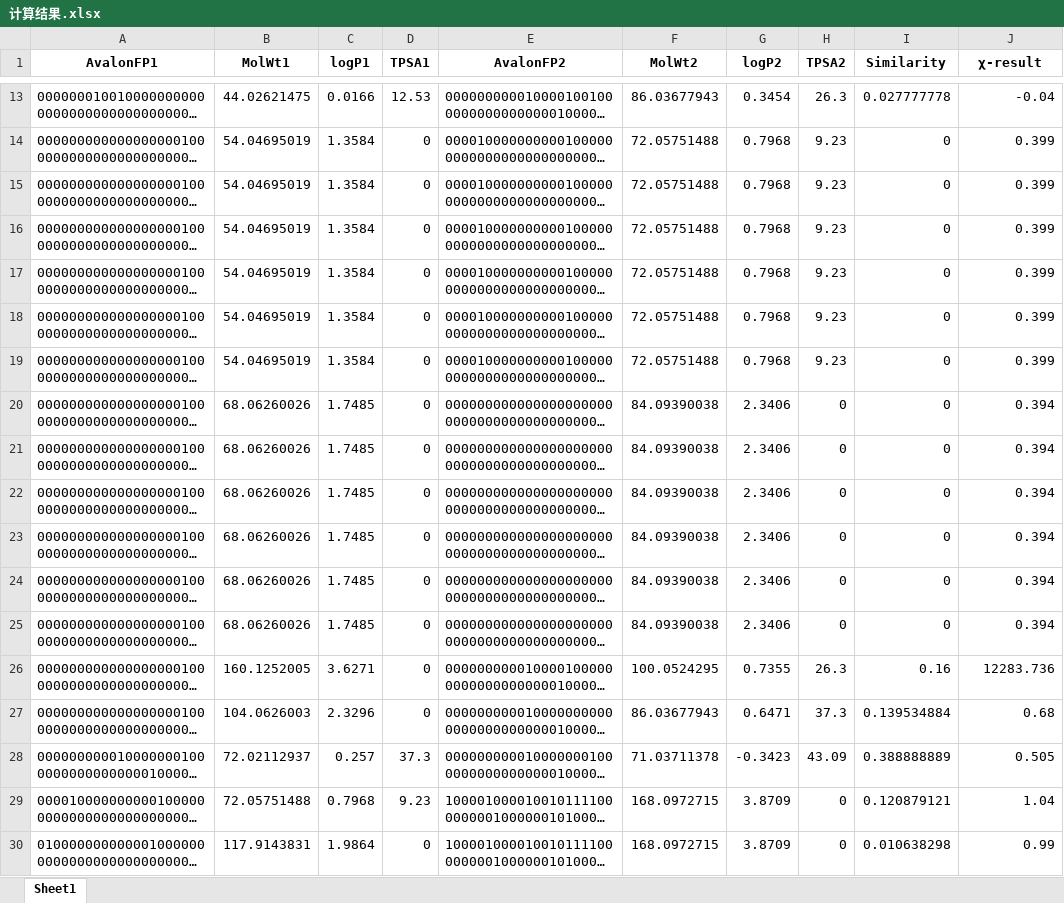
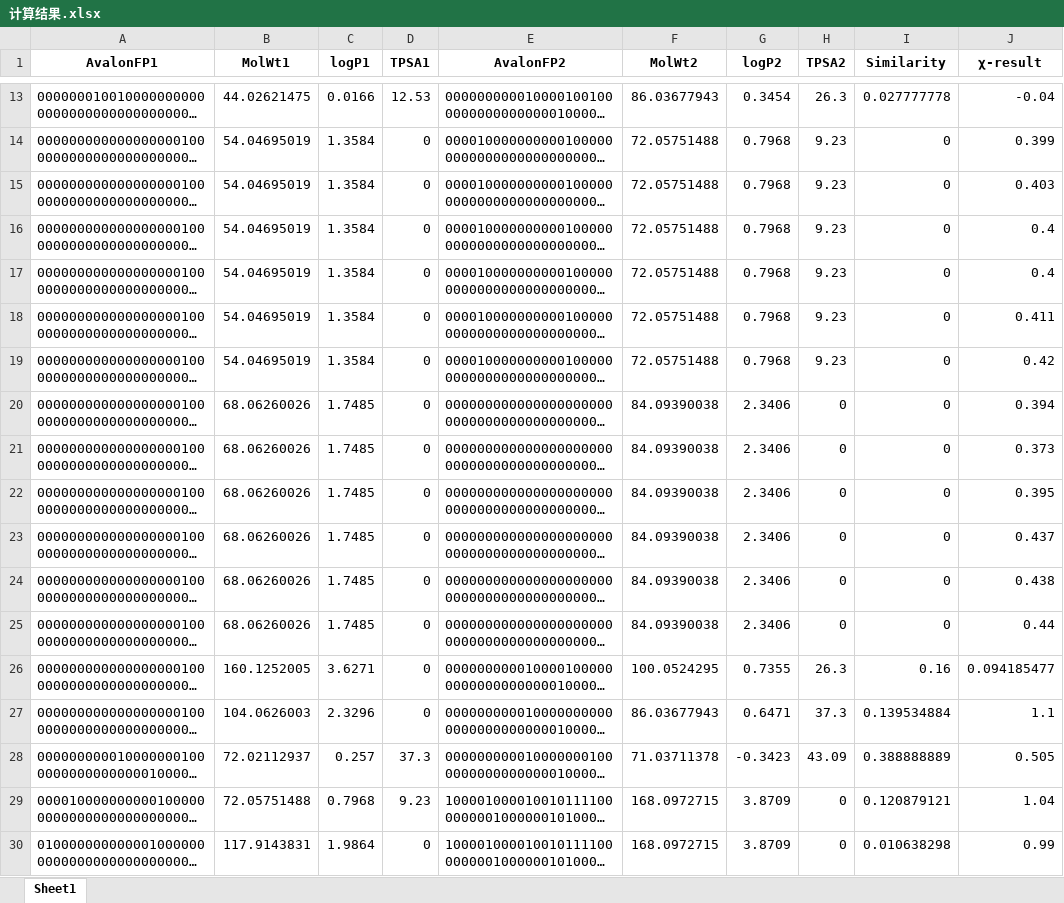
Before and after one commit to Nothingness-Void/Graduation-project, an Excel workbook: 计算结果.xlsx, sheet Sheet1, drawn as a sheet; only a part is shown, gaps mark what is left out; long unchanged cells end in …; values as stored, in another font and other column widths than the file's, no borders; the diff covers the shown part only; the diff names each change by its address in the sheet, - before the commit and + after, or states it on an @@ line.

```diff
--- a/计算结果.xlsx (sheet Sheet1)
+++ b/计算结果.xlsx (sheet Sheet1)
-J15 (χ-result): 0.399
+J15 (χ-result): 0.403
-J16:J17 (χ-result): 0.399
+J16:J17 (χ-result): 0.4
-J18 (χ-result): 0.399
+J18 (χ-result): 0.411
-J19 (χ-result): 0.399
+J19 (χ-result): 0.42
-J21 (χ-result): 0.394
+J21 (χ-result): 0.373
-J22 (χ-result): 0.394
+J22 (χ-result): 0.395
-J23 (χ-result): 0.394
+J23 (χ-result): 0.437
-J24 (χ-result): 0.394
+J24 (χ-result): 0.438
-J25 (χ-result): 0.394
+J25 (χ-result): 0.44
-J26 (χ-result): 12283.736
+J26 (χ-result): 0.094185477
-J27 (χ-result): 0.68
+J27 (χ-result): 1.1
```
Also changed, not shown: 54 added rows, 54 removed rows, 11 moved rows and 92 edited cells elsewhere in this sheet, 5 other files.
